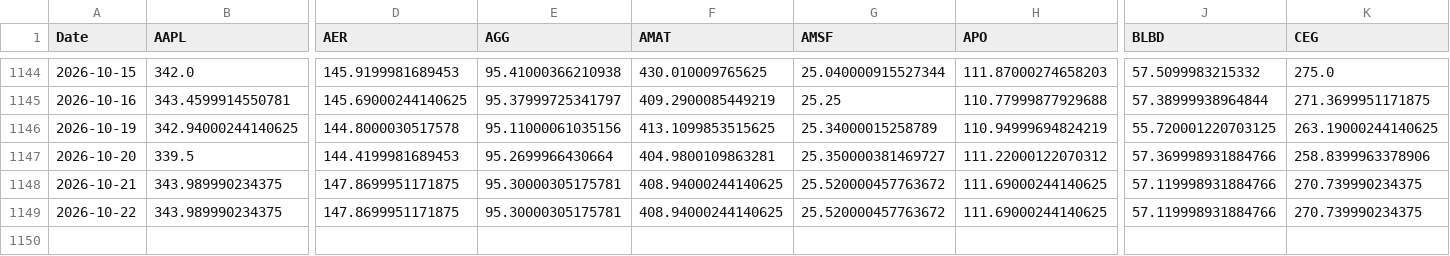
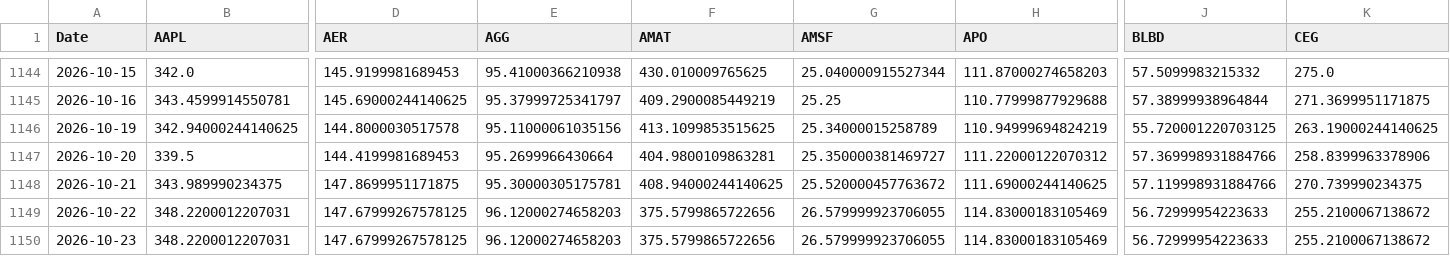
Before and after one commit to DFIC-Quant-Fund/Fund-Monitor, a CSV file: data/core/output/prices.csv, drawn as a sheet; only a part is shown, gaps mark what is left out; rows hold the shown columns only; the diff covers the shown part only; the diff names each change by its address in the sheet, - before the commit and + after, or states it on an @@ line.

```diff
--- a/data/core/output/prices.csv
+++ b/data/core/output/prices.csv
-B1149 (AAPL): 343.989990234375
+B1149 (AAPL): 348.2200012207031
-D1149 (AER): 147.8699951171875
+D1149 (AER): 147.67999267578125
-E1149 (AGG): 95.30000305175781
+E1149 (AGG): 96.12000274658203
-F1149 (AMAT): 408.94000244140625
+F1149 (AMAT): 375.5799865722656
-G1149 (AMSF): 25.520000457763672
+G1149 (AMSF): 26.579999923706055
-H1149 (APO): 111.69000244140625
+H1149 (APO): 114.83000183105469
-J1149 (BLBD): 57.119998931884766
+J1149 (BLBD): 56.72999954223633
-K1149 (CEG): 270.739990234375
+K1149 (CEG): 255.2100067138672
+row 1150: 2026-10-23 | 348.2200012207031 | 147.67999267578125 | 96.12000274658203 | 375.5799865722656 | 26.579999923706055 | 114.83000183105469 | 56.72999954223633 | 255.2100067138672
```
Also changed, not shown: 17 edited cells elsewhere in this file, data/benchmark/output/market_values.csv, data/benchmark/output/portfolio_total.csv, 11 other files.
